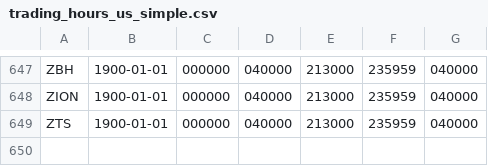
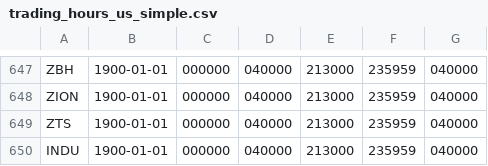
Before and after one commit to hfyan0/conf, a CSV file: trading_hours_us_simple.csv, drawn as a sheet; only a part is shown, gaps mark what is left out.

```diff
--- a/trading_hours_us_simple.csv
+++ b/trading_hours_us_simple.csv
@@ -649 +649,2 @@ ZION,1900-01-01,000000,040000,213000,235959,040000
 ZTS,1900-01-01,000000,040000,213000,235959,040000
+INDU,1900-01-01,000000,040000,213000,235959,040000
```
Also changed, not shown: corp_action_adj.csv, 3 other files.
